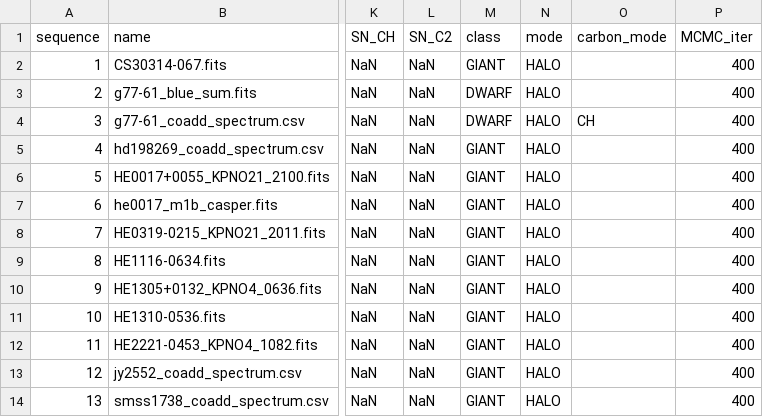
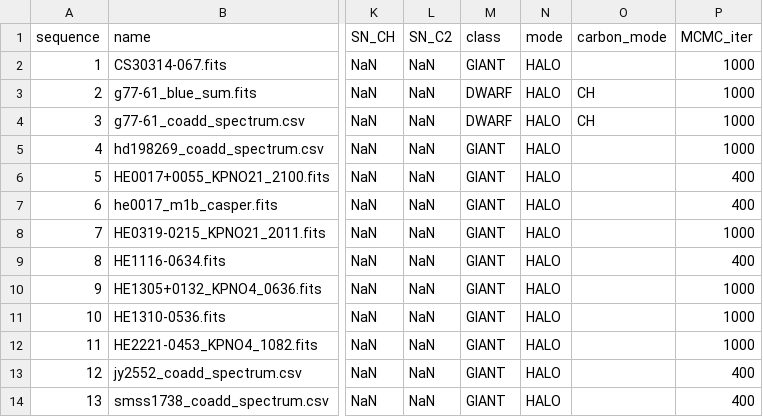
Before and after one commit to jinmiyoon/CASPER, a CSV file: inputs/params/bf-validation_casper-input.csv, drawn as a sheet; only a part is shown, gaps mark what is left out; the diff names each change by its address in the sheet, - before the commit and + after, or states it on an @@ line.

```diff
--- a/inputs/params/bf-validation_casper-input.csv
+++ b/inputs/params/bf-validation_casper-input.csv
-P2:P5 (MCMC_iter): 400
+P2:P5 (MCMC_iter): 1000
-O3 (carbon_mode): (empty)
+O3 (carbon_mode): CH
-P8 (MCMC_iter): 400
+P8 (MCMC_iter): 1000
-P10:P12 (MCMC_iter): 400
+P10:P12 (MCMC_iter): 1000
```
Also changed, not shown: 13 other files.
